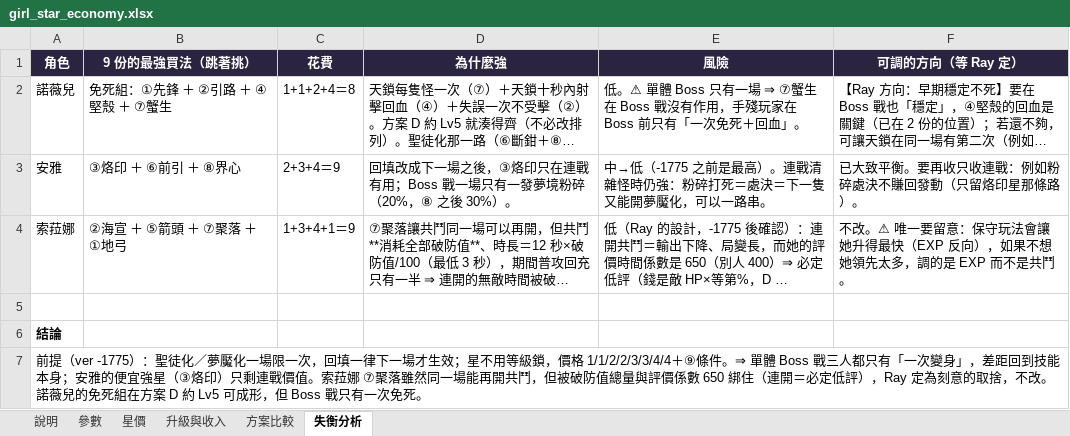
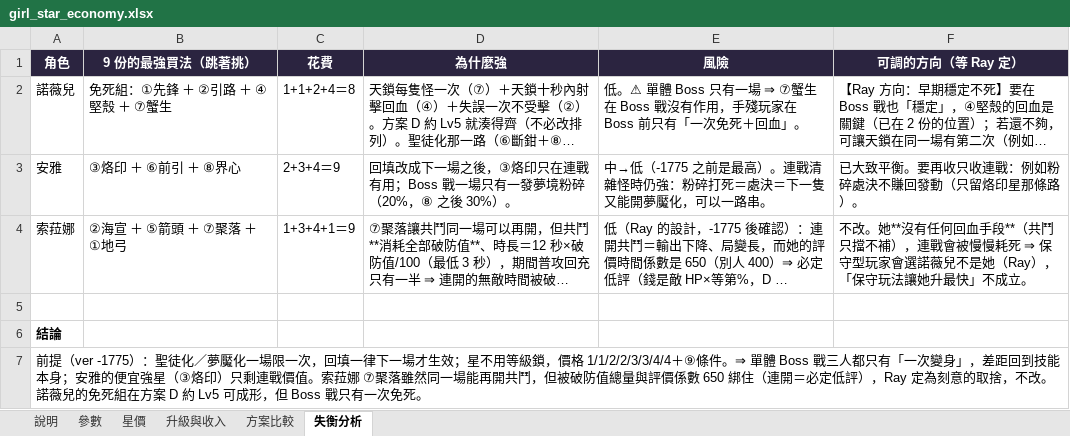
Before and after one commit to raykueco-debug/TIVOT, an Excel workbook: docs/girl_star_economy.xlsx, sheet 失衡分析, drawn as a sheet; long unchanged cells end in …; values as stored, in another font and other column widths than the file's, no borders; the diff names each change by its address in the sheet, - before the commit and + after, or states it on an @@ line.

```diff
--- a/docs/girl_star_economy.xlsx (sheet 失衡分析)
+++ b/docs/girl_star_economy.xlsx (sheet 失衡分析)
-F4 (可調的方向（等 Ray 定）): 不改。⚠ 唯一要留意：保守玩法會讓她升得最快（EXP 反向），如果不想她領先太多，調的是 EXP 而不是共鬥。
+F4 (可調的方向（等 Ray 定）): 不改。她**沒有任何回血手段**（共鬥只擋不補），連戰會被慢慢耗死 ⇒ 保守型玩家會選諾薇兒不是她（Ray），「保守玩法讓她升最快」不成立。
```
Also changed, not shown: 1 other file.
